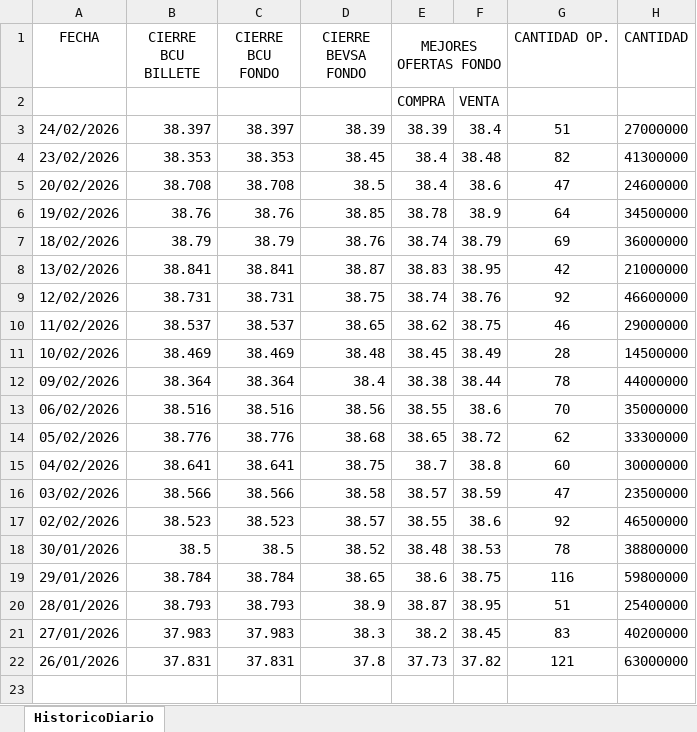
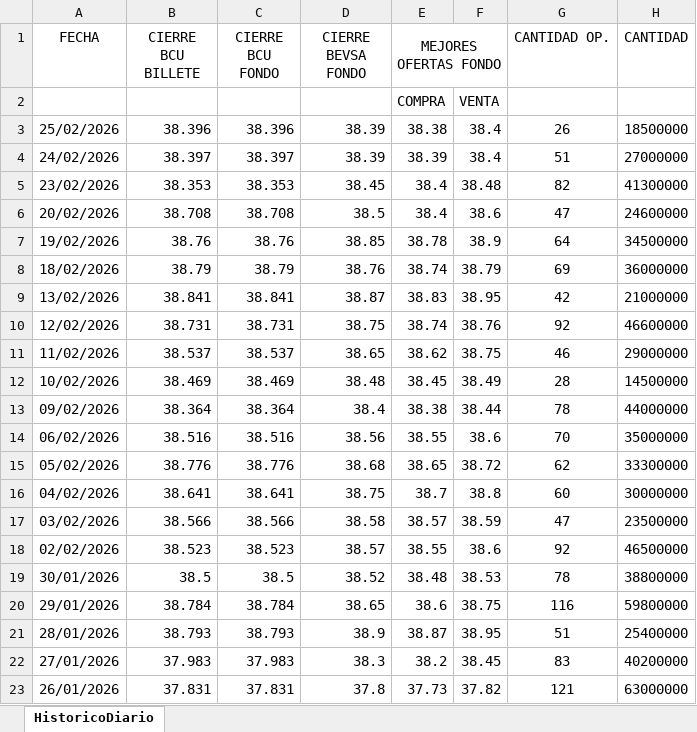
Before and after one commit to jforrisi/dcp, an Excel workbook: update/historicos/HistoricoDiario.xlsx, sheet HistoricoDiario, drawn as a sheet; values as stored, in another font and other column widths than the file's, no borders; the diff names each change by its address in the sheet, - before the commit and + after, or states it on an @@ line.

```diff
--- a/update/historicos/HistoricoDiario.xlsx (sheet HistoricoDiario)
+++ b/update/historicos/HistoricoDiario.xlsx (sheet HistoricoDiario)
+row 3: 25/02/2026 | 38.396 | 38.396 | 38.39 | 38.38 | 38.4 | 26 | 18500000
```
Also changed, not shown: update/historicos/curva_pesos_uyu_ui.xlsx, update/historicos/curva_pesos_uyu_ui_temp.xlsx, 2 other files.
